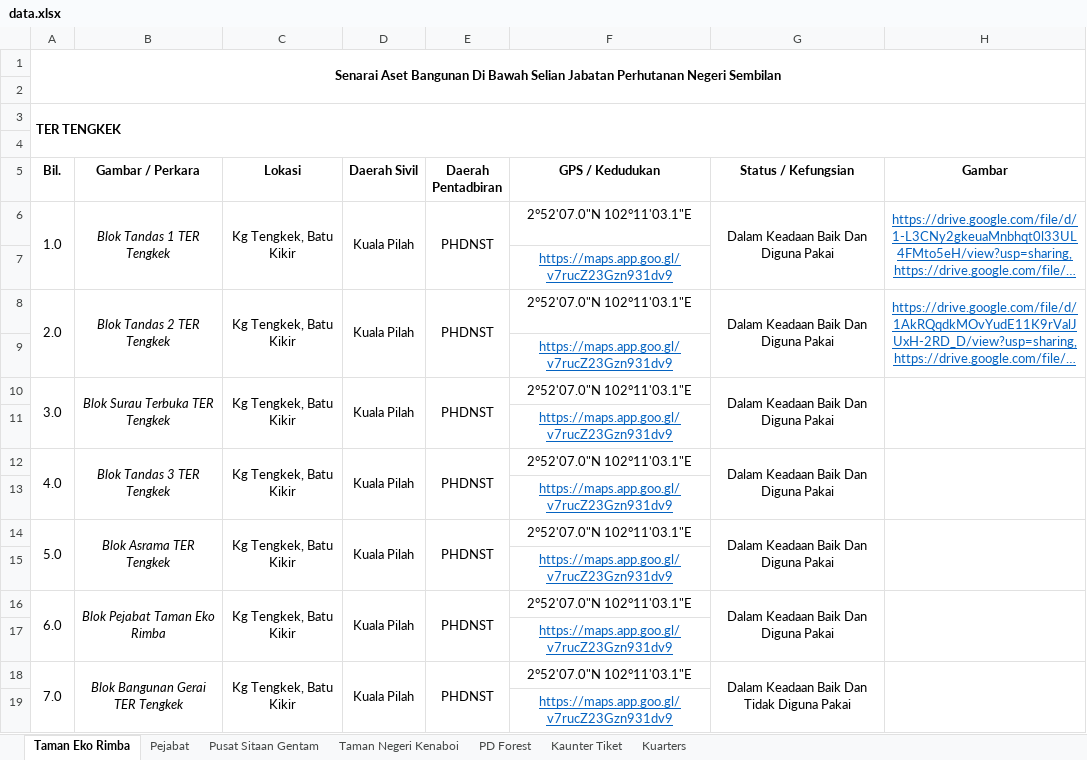
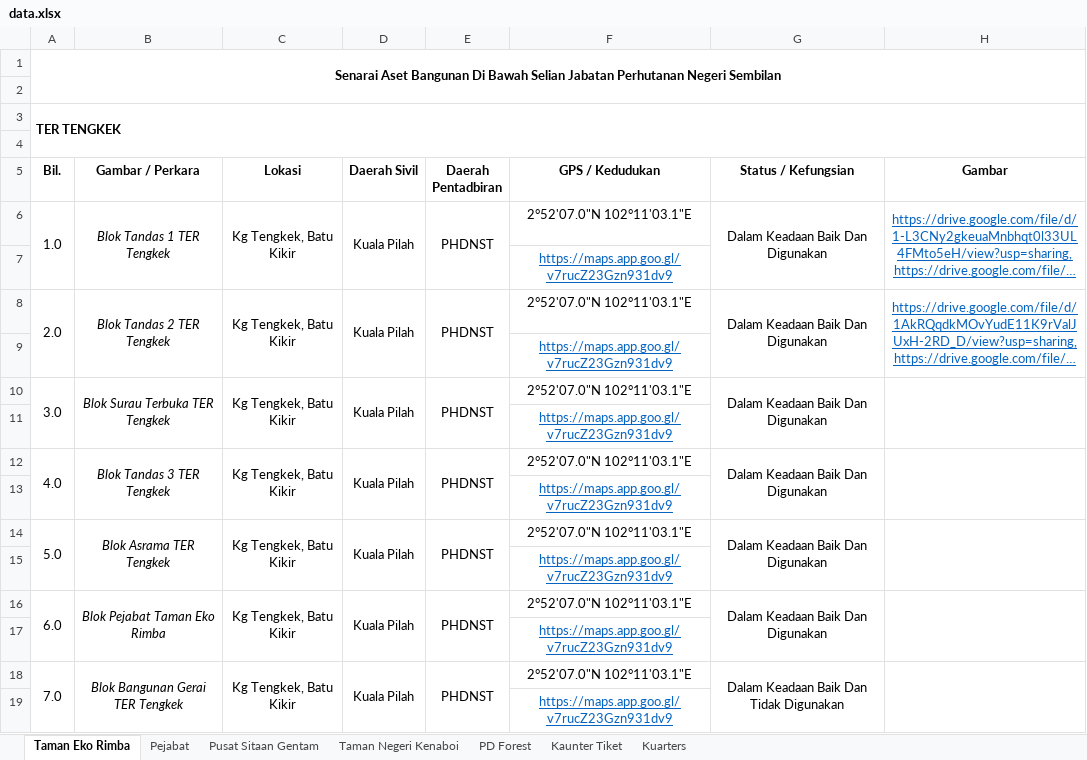
Before and after one commit to mohamadizwan-wq/Data-Aset-Bangunan-Jabatan-Perhutanan, an Excel workbook: data.xlsx, sheet Taman Eko Rimba, drawn as a sheet; long unchanged cells end in …; values as stored, in another font and other column widths than the file's, no borders; the diff names each change by its address in the sheet, - before the commit and + after, or states it on an @@ line.

```diff
--- a/data.xlsx (sheet Taman Eko Rimba)
+++ b/data.xlsx (sheet Taman Eko Rimba)
-G6 (Status / Kefungsian): Dalam Keadaan Baik Dan Diguna Pakai
+G6 (Status / Kefungsian): Dalam Keadaan Baik Dan Digunakan
-G8 (Status / Kefungsian): Dalam Keadaan Baik Dan Diguna Pakai
+G8 (Status / Kefungsian): Dalam Keadaan Baik Dan Digunakan
-G10 (Status / Kefungsian): Dalam Keadaan Baik Dan Diguna Pakai
+G10 (Status / Kefungsian): Dalam Keadaan Baik Dan Digunakan
-G12 (Status / Kefungsian): Dalam Keadaan Baik Dan Diguna Pakai
+G12 (Status / Kefungsian): Dalam Keadaan Baik Dan Digunakan
-G14 (Status / Kefungsian): Dalam Keadaan Baik Dan Diguna Pakai
+G14 (Status / Kefungsian): Dalam Keadaan Baik Dan Digunakan
-G16 (Status / Kefungsian): Dalam Keadaan Baik Dan Diguna Pakai
+G16 (Status / Kefungsian): Dalam Keadaan Baik Dan Digunakan
-G18 (Status / Kefungsian): Dalam Keadaan Baik Dan Tidak Diguna Pakai
+G18 (Status / Kefungsian): Dalam Keadaan Baik Dan Tidak Digunakan
```
Also changed, not shown: sheet Pejabat, sheet Taman Negeri Kenaboi, sheet PD Forest, sheet Kuarters, sheet Pusat Sitaan Gentam, sheet Kaunter Tiket.
